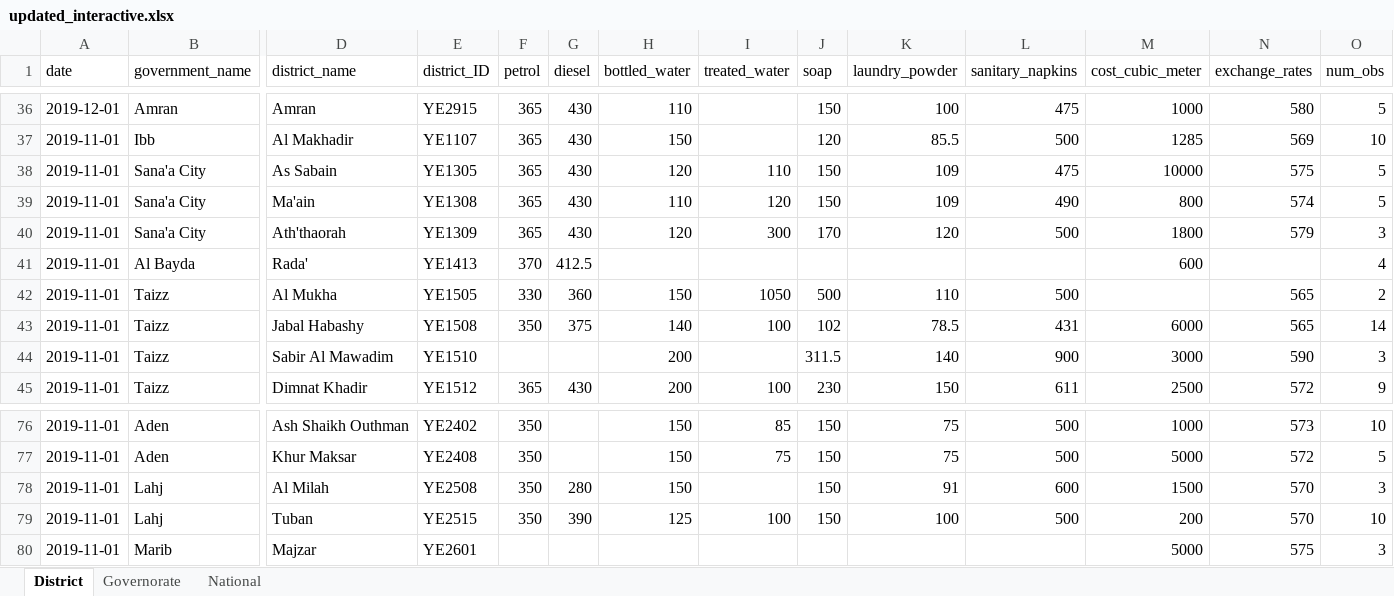
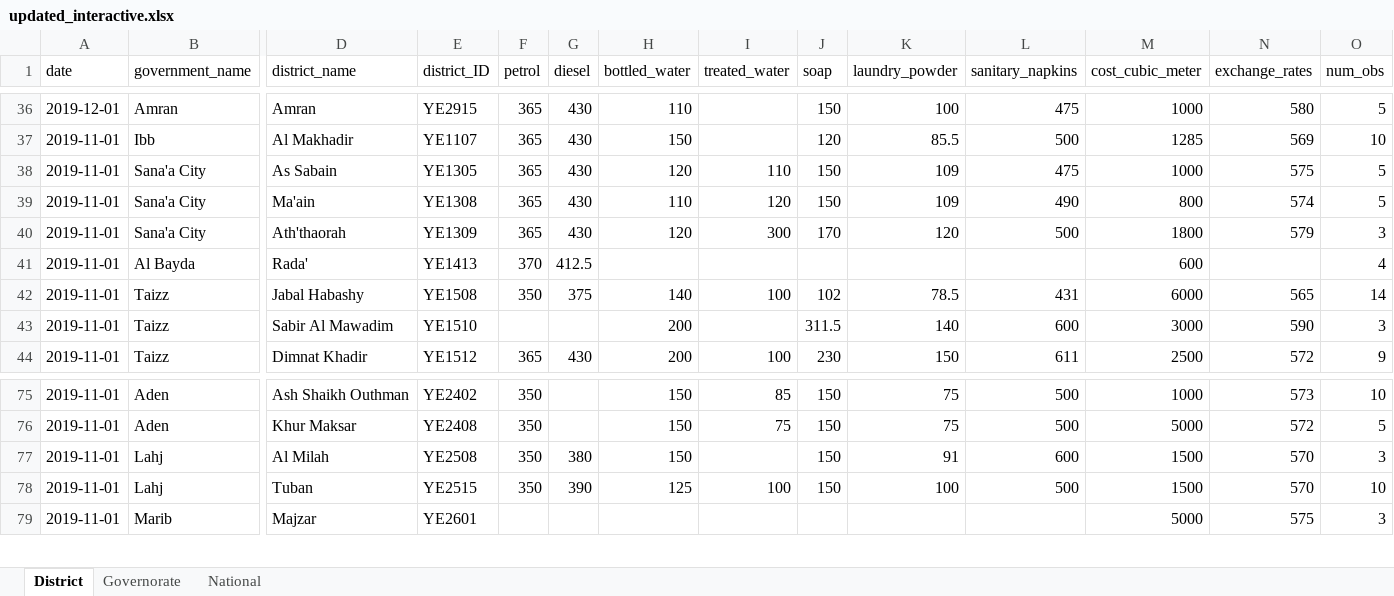
Before and after one commit to NaFerr/JMMI_Interactive, an Excel workbook: data/updated_interactive.xlsx, sheet District, drawn as a sheet; only a part is shown, gaps mark what is left out; values as stored, in another font and other column widths than the file's, no borders; removed rows and columns are numbered as before the commit, all else as after; rows hold the shown columns only; the diff covers the shown part only; the diff names each change by its address in the sheet, - before the commit and + after, or states it on an @@ line.

```diff
--- a/data/updated_interactive.xlsx (sheet District)
+++ b/data/updated_interactive.xlsx (sheet District)
-M38 (cost_cubic_meter): 10000
+M38 (cost_cubic_meter): 1000
-row 42: 2019-11-01 | Taizz | Al Mukha | YE1505 | 330 | 360 | 150 | 1050 | 500 | 110 | 500 |  | 565 | 2
-L43 (sanitary_napkins): 900
+L43 (sanitary_napkins): 600
-G77 (diesel): 280
+G77 (diesel): 380
-M78 (cost_cubic_meter): 200
+M78 (cost_cubic_meter): 1500
```
Also changed, not shown: 23 edited cells elsewhere in this sheet, sheet Governorate, sheet National, 9 other files.
